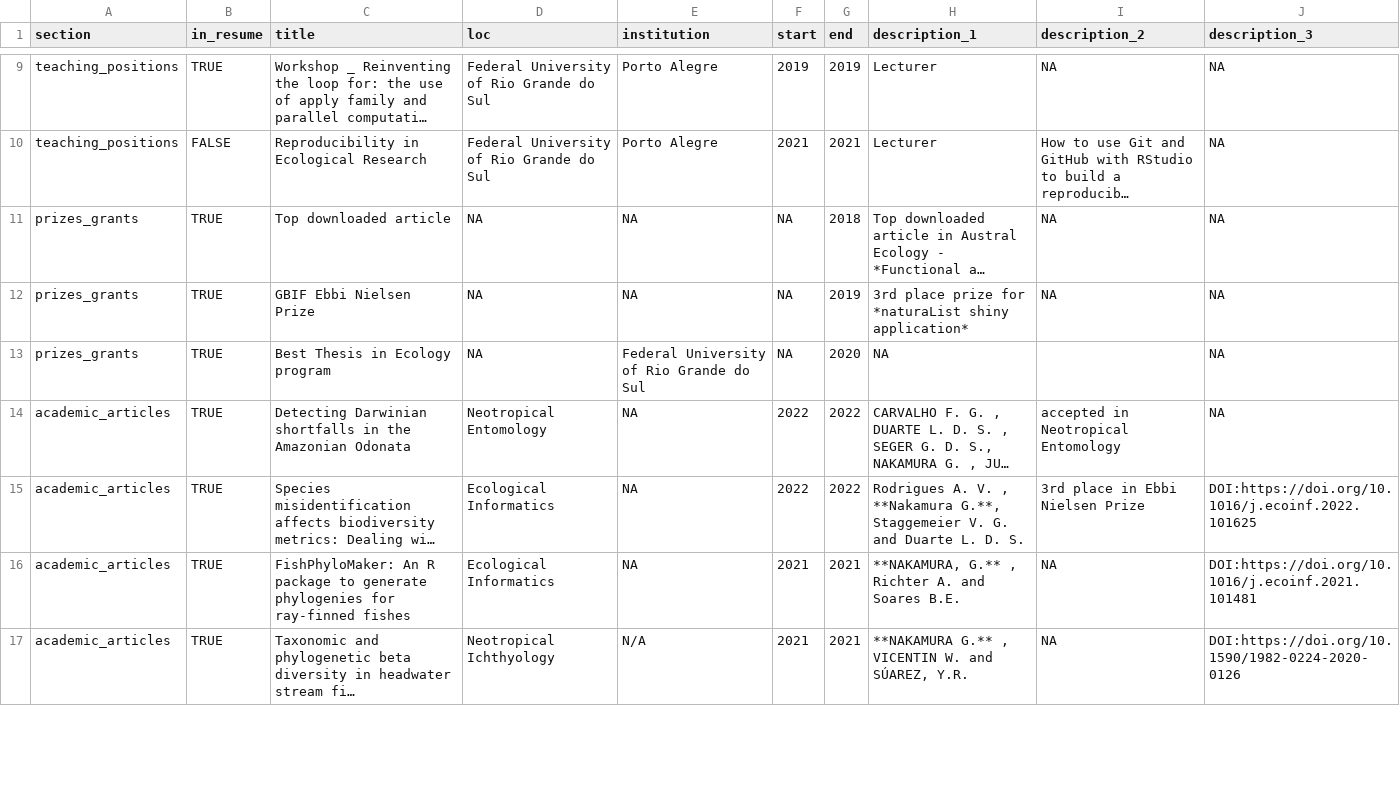
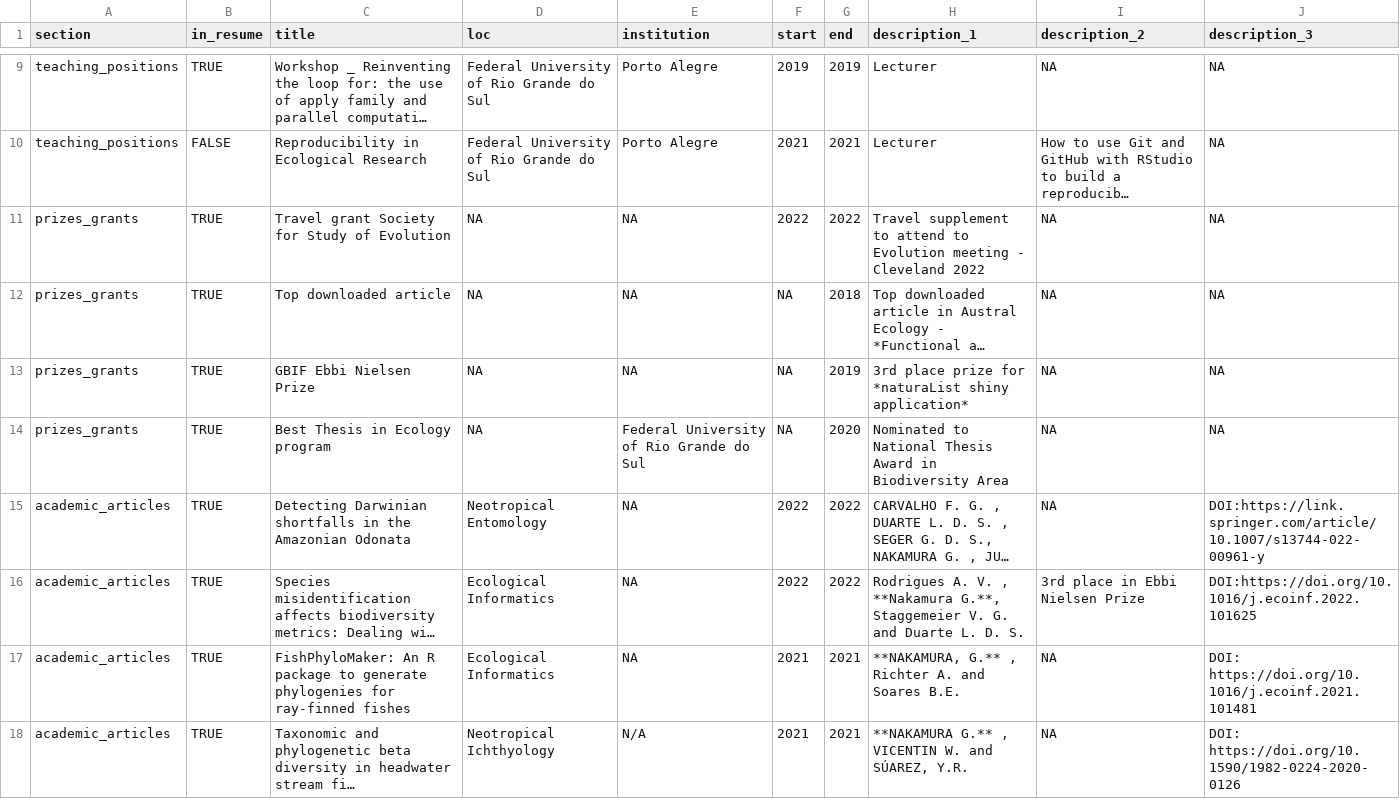
Before and after one commit to GabrielNakamura/CV-gabrielnakamura, a CSV file: positions.csv, drawn as a sheet; only a part is shown, gaps mark what is left out; long unchanged cells end in …; addresses are those after the commit; the diff covers the shown part only; the diff names each change by its address in the sheet, - before the commit and + after, or states it on an @@ line.

```diff
--- a/positions.csv
+++ b/positions.csv
+row 11: prizes_grants | TRUE | Travel grant Society for Study of Evolution | NA | NA | 2022 | 2022 | Travel supplement to attend to Evolution meeting - Cleveland 2022 | NA | NA
-H14 (description_1): NA
+H14 (description_1): Nominated to National Thesis Award in Biodiversity Area
-I14 (description_2): (empty)
+I14 (description_2): NA
-I15 (description_2): accepted in Neotropical Entomology
+I15 (description_2): NA
-J15 (description_3): NA
+J15 (description_3): DOI:https://link.springer.com/article/10.1007/s13744-022-00961-y
-J17 (description_3): DOI:https://doi.org/10.1016/j.ecoinf.2021.101481
+J17 (description_3): DOI: https://doi.org/10.1016/j.ecoinf.2021.101481
-J18 (description_3): DOI:https://doi.org/10.1590/1982-0224-2020-0126
+J18 (description_3): DOI: https://doi.org/10.1590/1982-0224-2020-0126
```
Also changed, not shown: 9 edited cells elsewhere in this file, 14 other files.
